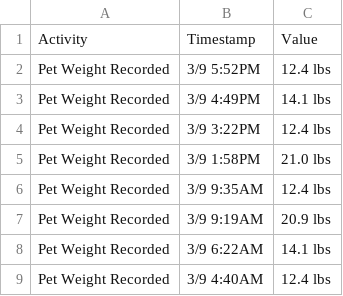
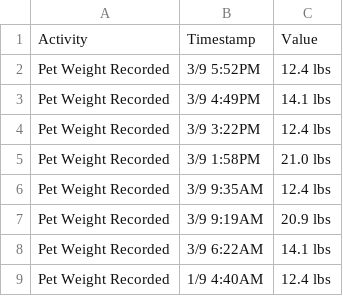
Before and after one commit to AlphaCluster/LitterRobotUtils, a CSV file: LitterRobotSplitter.Tests/example.csv, drawn as a sheet.

```diff
--- a/LitterRobotSplitter.Tests/example.csv
+++ b/LitterRobotSplitter.Tests/example.csv
@@ -8,2 +8,2 @@ Pet Weight Recorded ,3/9 9:19AM,20.9 lbs
 Pet Weight Recorded ,3/9 6:22AM,14.1 lbs
-Pet Weight Recorded ,3/9 4:40AM,12.4 lbs
+Pet Weight Recorded ,1/9 4:40AM,12.4 lbs
```
Also changed, not shown: 2 other files.
